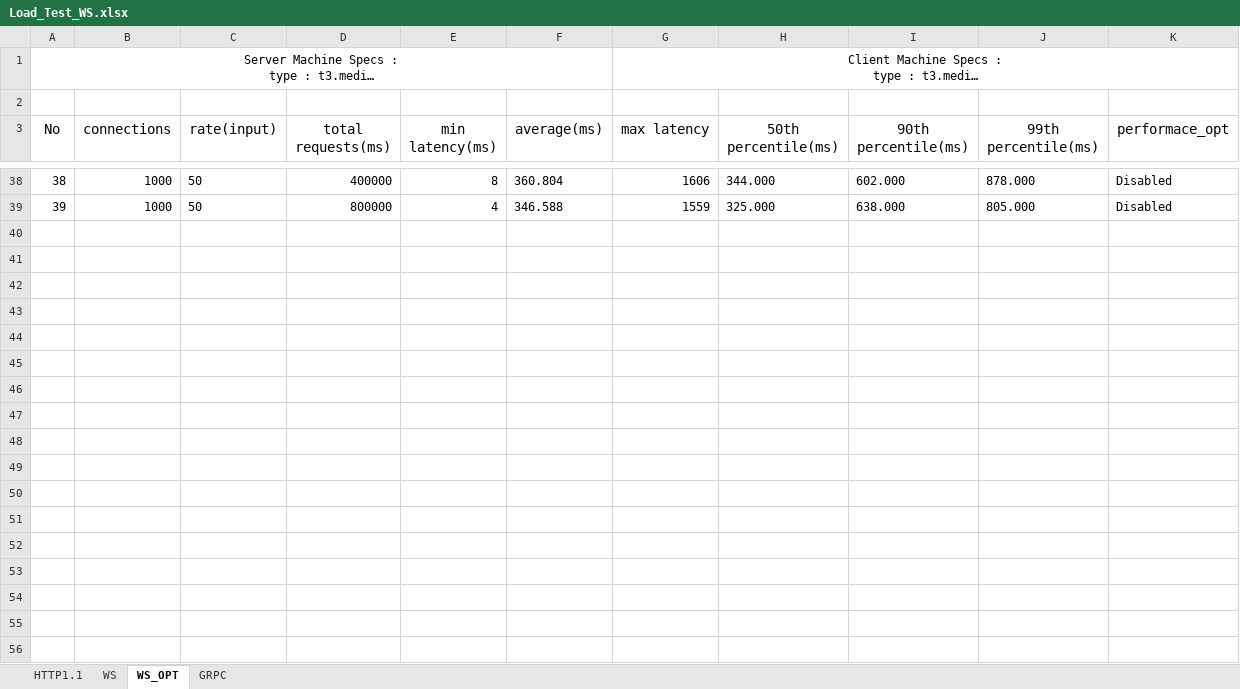
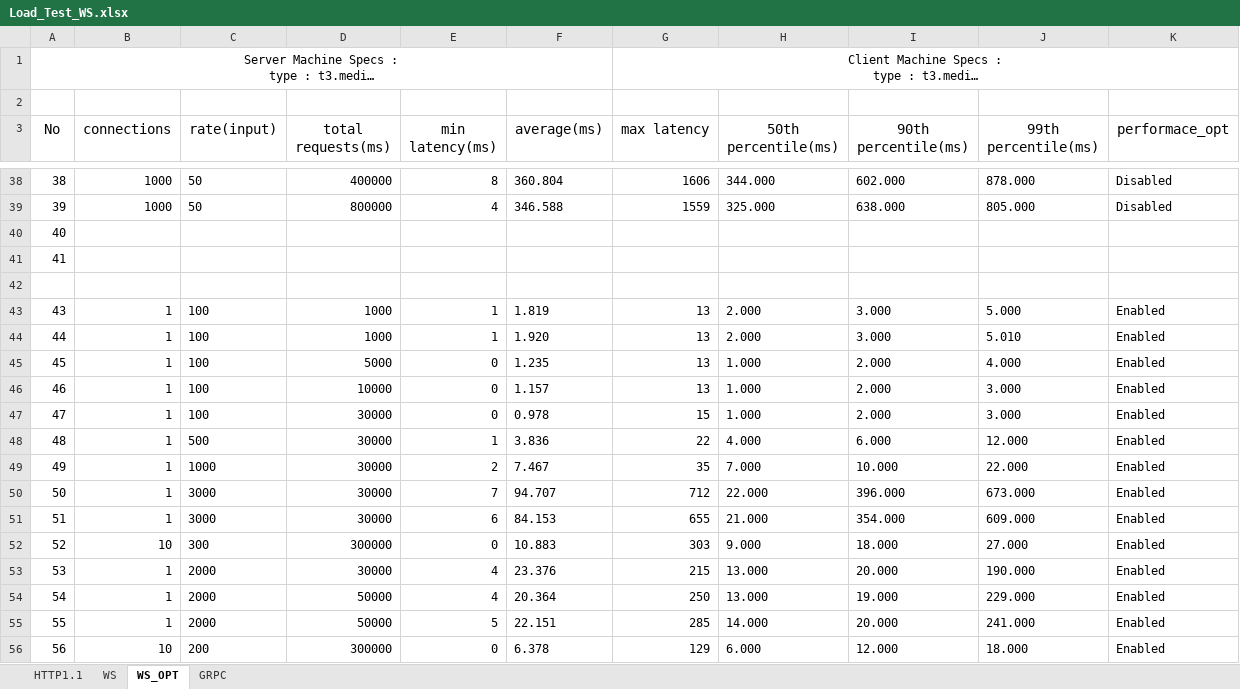
Before and after one commit to shubham-thorat/websocket, an Excel workbook: Load_Test_WS.xlsx, sheet WS_OPT, drawn as a sheet; only a part is shown, gaps mark what is left out; long unchanged cells end in …; values as stored, in another font and other column widths than the file's, no borders; the diff covers the shown part only; the diff names each change by its address in the sheet, - before the commit and + after, or states it on an @@ line.

```diff
--- a/Load_Test_WS.xlsx (sheet WS_OPT)
+++ b/Load_Test_WS.xlsx (sheet WS_OPT)
+row 40: 40
+row 41: 41
+row 42: (empty)
+row 43: 43 | 1 | 100 | 1000 | 1 | 1.819 | 13 | 2.000 | 3.000 | 5.000 | Enabled
+row 44: 44 | 1 | 100 | 1000 | 1 | 1.920 | 13 | 2.000 | 3.000 | 5.010 | Enabled
+row 45: 45 | 1 | 100 | 5000 | 0 | 1.235 | 13 | 1.000 | 2.000 | 4.000 | Enabled
+row 46: 46 | 1 | 100 | 10000 | 0 | 1.157 | 13 | 1.000 | 2.000 | 3.000 | Enabled
+row 47: 47 | 1 | 100 | 30000 | 0 | 0.978 | 15 | 1.000 | 2.000 | 3.000 | Enabled
+row 48: 48 | 1 | 500 | 30000 | 1 | 3.836 | 22 | 4.000 | 6.000 | 12.000 | Enabled
+row 49: 49 | 1 | 1000 | 30000 | 2 | 7.467 | 35 | 7.000 | 10.000 | 22.000 | Enabled
+row 50: 50 | 1 | 3000 | 30000 | 7 | 94.707 | 712 | 22.000 | 396.000 | 673.000 | Enabled
+row 51: 51 | 1 | 3000 | 30000 | 6 | 84.153 | 655 | 21.000 | 354.000 | 609.000 | Enabled
+row 52: 52 | 10 | 300 | 300000 | 0 | 10.883 | 303 | 9.000 | 18.000 | 27.000 | Enabled
+row 53: 53 | 1 | 2000 | 30000 | 4 | 23.376 | 215 | 13.000 | 20.000 | 190.000 | Enabled
+row 54: 54 | 1 | 2000 | 50000 | 4 | 20.364 | 250 | 13.000 | 19.000 | 229.000 | Enabled
+row 55: 55 | 1 | 2000 | 50000 | 5 | 22.151 | 285 | 14.000 | 20.000 | 241.000 | Enabled
+row 56: 56 | 10 | 200 | 300000 | 0 | 6.378 | 129 | 6.000 | 12.000 | 18.000 | Enabled
```
Also changed, not shown: 26 added rows elsewhere in this sheet, 1 other file.
